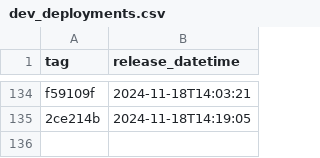
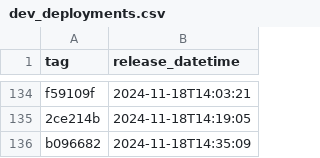
Before and after one commit to NHSDigital/eps-prescription-tracker-ui, a CSV file: _data/dev_deployments.csv, drawn as a sheet; only a part is shown, gaps mark what is left out; the diff names each change by its address in the sheet, - before the commit and + after, or states it on an @@ line.

```diff
--- a/_data/dev_deployments.csv
+++ b/_data/dev_deployments.csv
+row 136: b096682 | 2024-11-18T14:35:09
```
Also changed, not shown: 1 other file.
